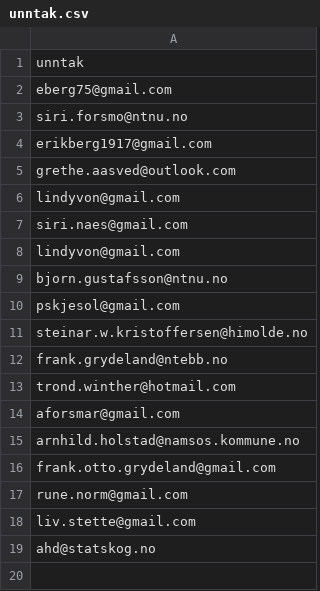
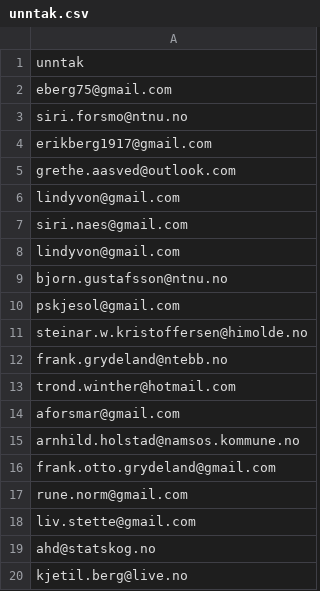
Before and after one commit to areeriks1/Test, a CSV file: unntak.csv, drawn as a sheet.

Commit message:
Update unntak.csv

```diff
--- a/unntak.csv
+++ b/unntak.csv
@@ -19 +19,2 @@ liv.stette@gmail.com
 ahd@statskog.no
+kjetil.berg@live.no
```
